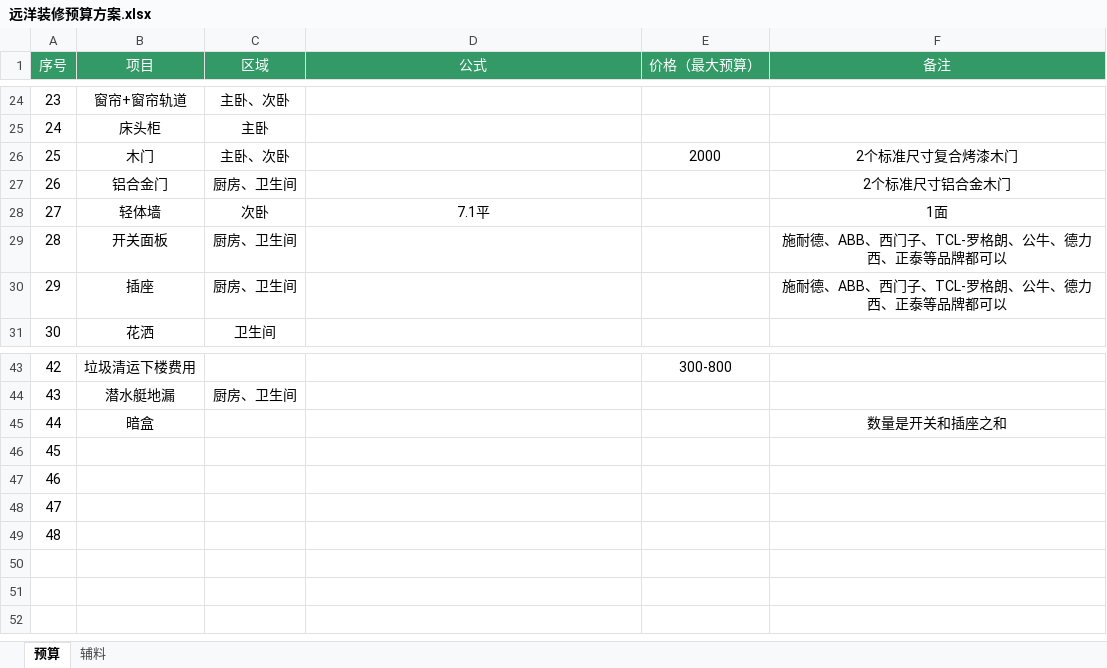
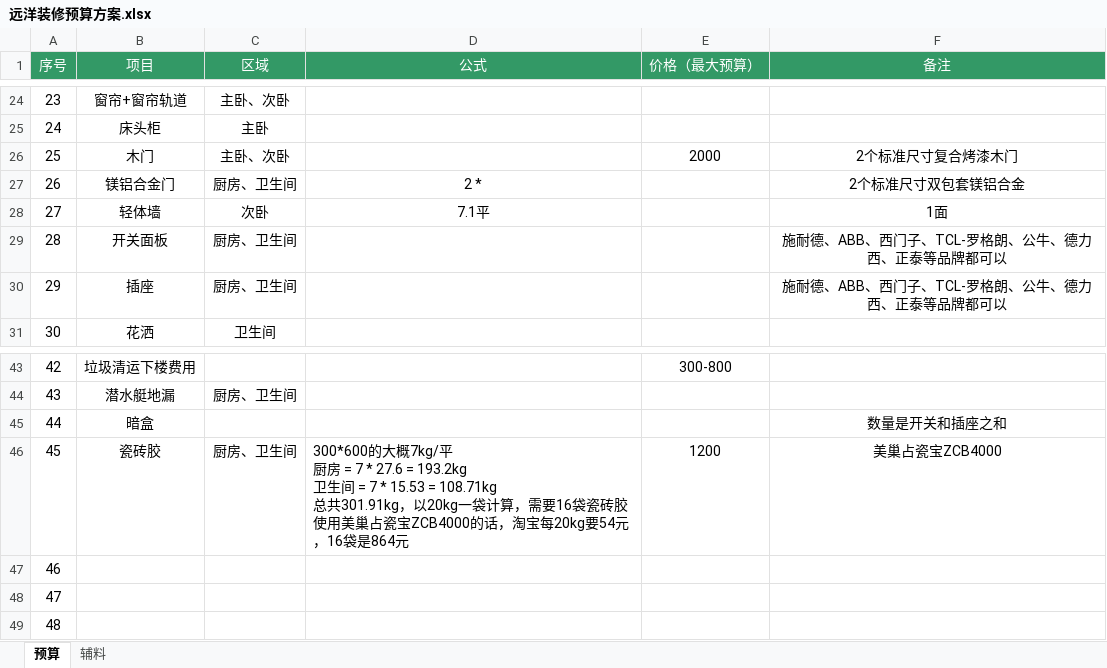
Before and after one commit to opacitySun/my_renovation, an Excel workbook: 远洋装修预算方案.xlsx, sheet 预算, drawn as a sheet; only a part is shown, gaps mark what is left out; values as stored, in another font and other column widths than the file's, no borders; ↵ is a line break in a cell; the diff names each change by its address in the sheet, - before the commit and + after, or states it on an @@ line.

```diff
--- a/远洋装修预算方案.xlsx (sheet 预算)
+++ b/远洋装修预算方案.xlsx (sheet 预算)
-B27 (项目): 铝合金门
+B27 (项目): 镁铝合金门
-D27 (公式): (empty)
+D27 (公式): 2 *
-F27 (备注): 2个标准尺寸铝合金木门
+F27 (备注): 2个标准尺寸双包套镁铝合金
-B46 (项目): (empty)
+B46 (项目): 瓷砖胶
-C46 (区域): (empty)
+C46 (区域): 厨房、卫生间
-D46 (公式): (empty)
+D46 (公式): 300*600的大概7kg/平 ↵ 厨房 = 7 * 27.6 = 193.2kg ↵ 卫生间 = 7 * 15.53 = 108.71kg ↵ 总共301.91kg，以20kg一袋计算，需要16袋瓷砖胶 ↵ 使用美巢占瓷宝ZCB4000的话，淘宝每20kg要54元，16袋是864元
-E46 (价格（最大预算）): (empty)
+E46 (价格（最大预算）): 1200
-F46 (备注): (empty)
+F46 (备注): 美巢占瓷宝ZCB4000
```
Also changed, not shown: 1 other file.
